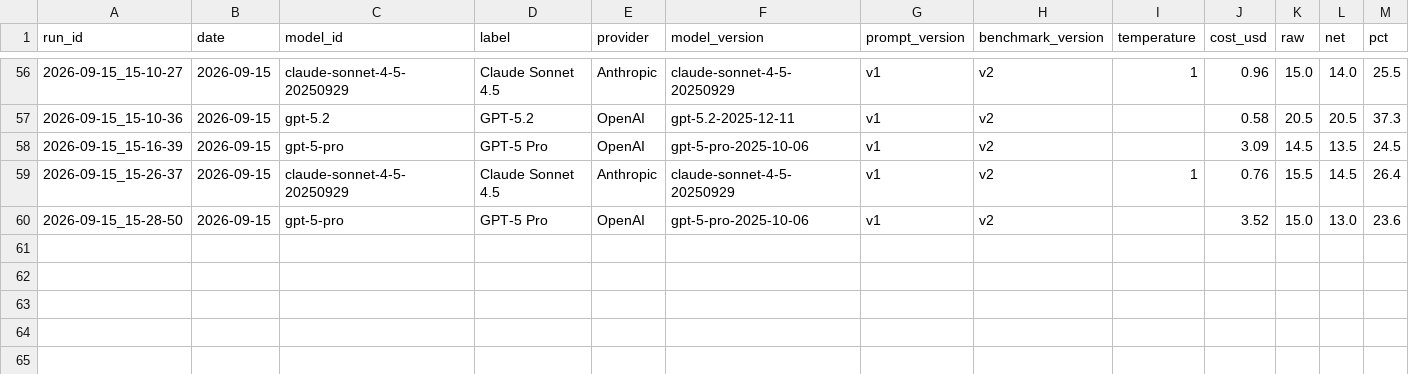
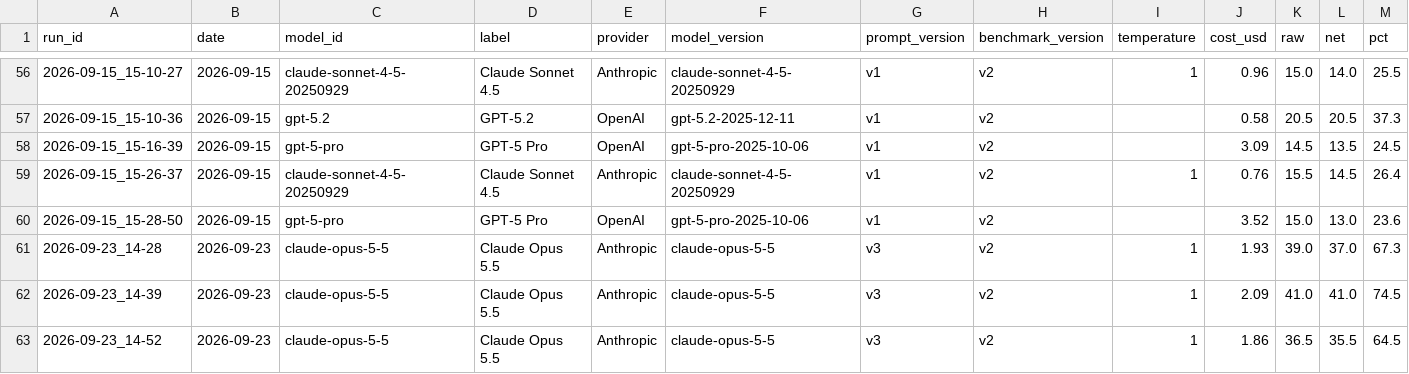
Before and after one commit to Feichtb/redlinebench, a CSV file: results/dataset/data/runs.csv, drawn as a sheet; only a part is shown, gaps mark what is left out; rows hold the shown columns only; the diff names each change by its address in the sheet, - before the commit and + after, or states it on an @@ line.

```diff
--- a/results/dataset/data/runs.csv
+++ b/results/dataset/data/runs.csv
+row 61: 2026-09-23_14-28 | 2026-09-23 | claude-opus-5-5 | Claude Opus 5.5 | Anthropic | claude-opus-5-5 | v3 | v2 | 1 | 1.93 | 39.0 | 37.0 | 67.3
+row 62: 2026-09-23_14-39 | 2026-09-23 | claude-opus-5-5 | Claude Opus 5.5 | Anthropic | claude-opus-5-5 | v3 | v2 | 1 | 2.09 | 41.0 | 41.0 | 74.5
+row 63: 2026-09-23_14-52 | 2026-09-23 | claude-opus-5-5 | Claude Opus 5.5 | Anthropic | claude-opus-5-5 | v3 | v2 | 1 | 1.86 | 36.5 | 35.5 | 64.5
```
Also changed, not shown: 21 other files.
